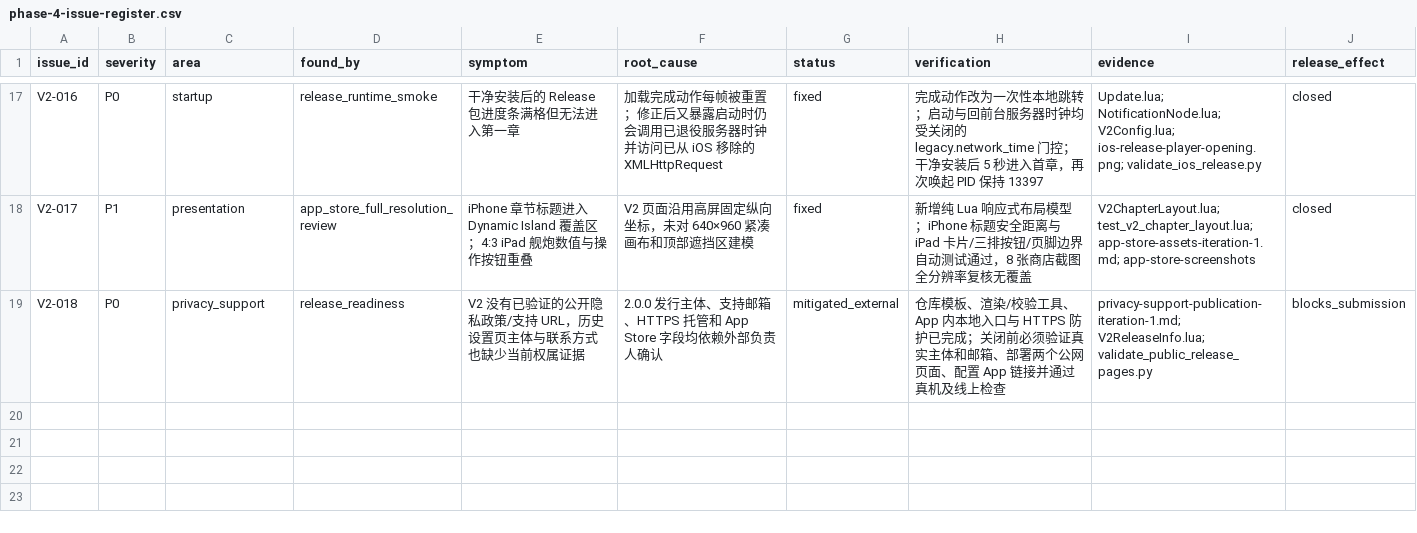
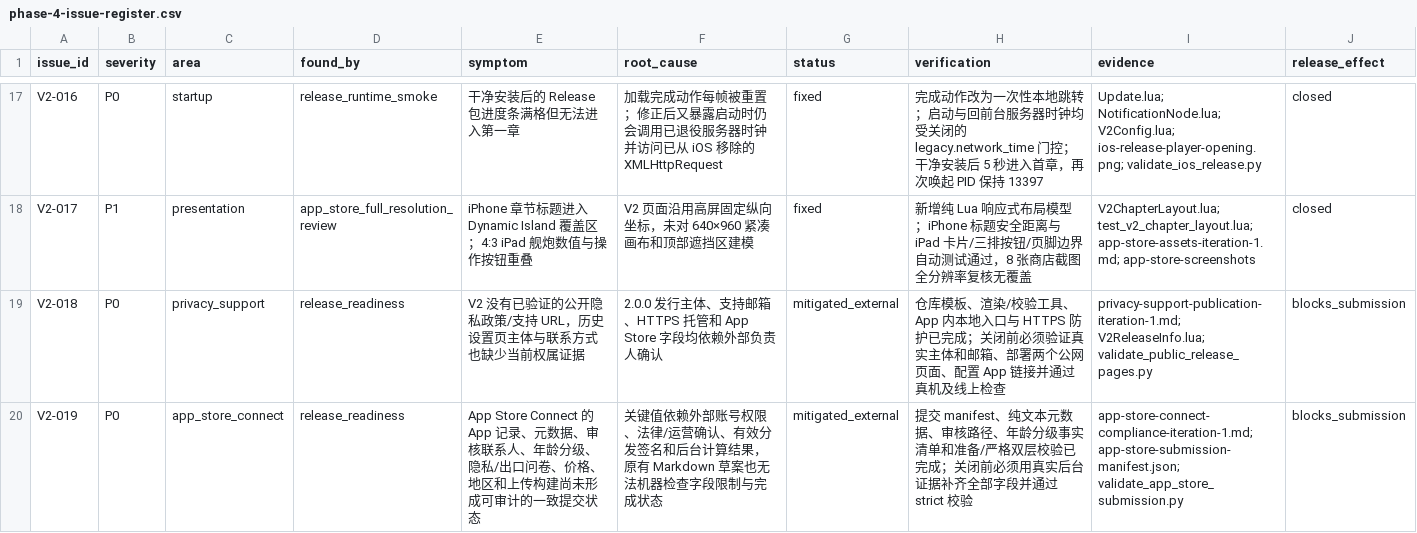
Before and after one commit to LuckyLee07/PirateExplore, a CSV file: docs/v2/phase-4-issue-register.csv, drawn as a sheet; only a part is shown, gaps mark what is left out; the diff names each change by its address in the sheet, - before the commit and + after, or states it on an @@ line.

Commit message:
完善 App Store Connect 合规提交包

```diff
--- a/docs/v2/phase-4-issue-register.csv
+++ b/docs/v2/phase-4-issue-register.csv
+row 20: V2-019 | P0 | app_store_connect | release_readiness | App Store Connect 的 App 记录、元数据、审核联系人、年龄分级、隐私/出口问卷、价格、地区和上传构建尚未形成可审计的一致提交状态 | 关键值依赖外部账号权限、法律/运营确认、有效分发签名和后台计算结果，原有 Markdown 草案也无法机器检查字段限制与完成状态 | mitigated_external | 提交 manifest、纯文本元数据、审核路径、年龄分级事实清单和准备/严格双层校验已完成；关闭前必须用真实后台证据补齐全部字段并通过 strict 校验 | app-store-connect-compliance-iteration-1.md; app-store-submission-manifest.json; validate_app_store_submission.py | blocks_submission
```
Also changed, not shown: 13 other files.
